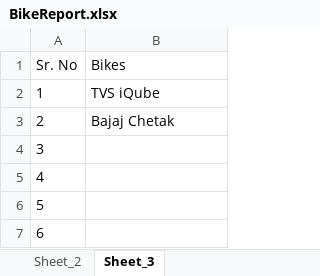
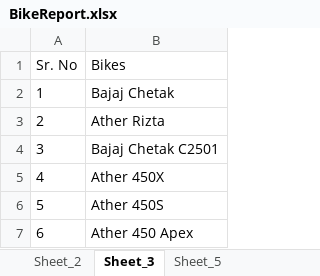
Before and after one commit to parthjawalescoeit-eng/IdentifyingBikes, an Excel workbook: ExcelData/BikeReport.xlsx, sheet Sheet_3, drawn as a sheet; values as stored, in another font and other column widths than the file's, no borders; the diff names each change by its address in the sheet, - before the commit and + after, or states it on an @@ line.

```diff
--- a/ExcelData/BikeReport.xlsx (sheet Sheet_3)
+++ b/ExcelData/BikeReport.xlsx (sheet Sheet_3)
+sheet tab: Sheet_5
-B2 (Bikes): TVS iQube
+B2 (Bikes): Bajaj Chetak
-B3 (Bikes): Bajaj Chetak
+B3 (Bikes): Ather Rizta
-B4 (Bikes): (empty)
+B4 (Bikes): Bajaj Chetak C2501
-B5 (Bikes): (empty)
+B5 (Bikes): Ather 450X
-B6 (Bikes): (empty)
+B6 (Bikes): Ather 450S
-B7 (Bikes): (empty)
+B7 (Bikes): Ather 450 Apex
```
Also changed, not shown: 23 other files.
